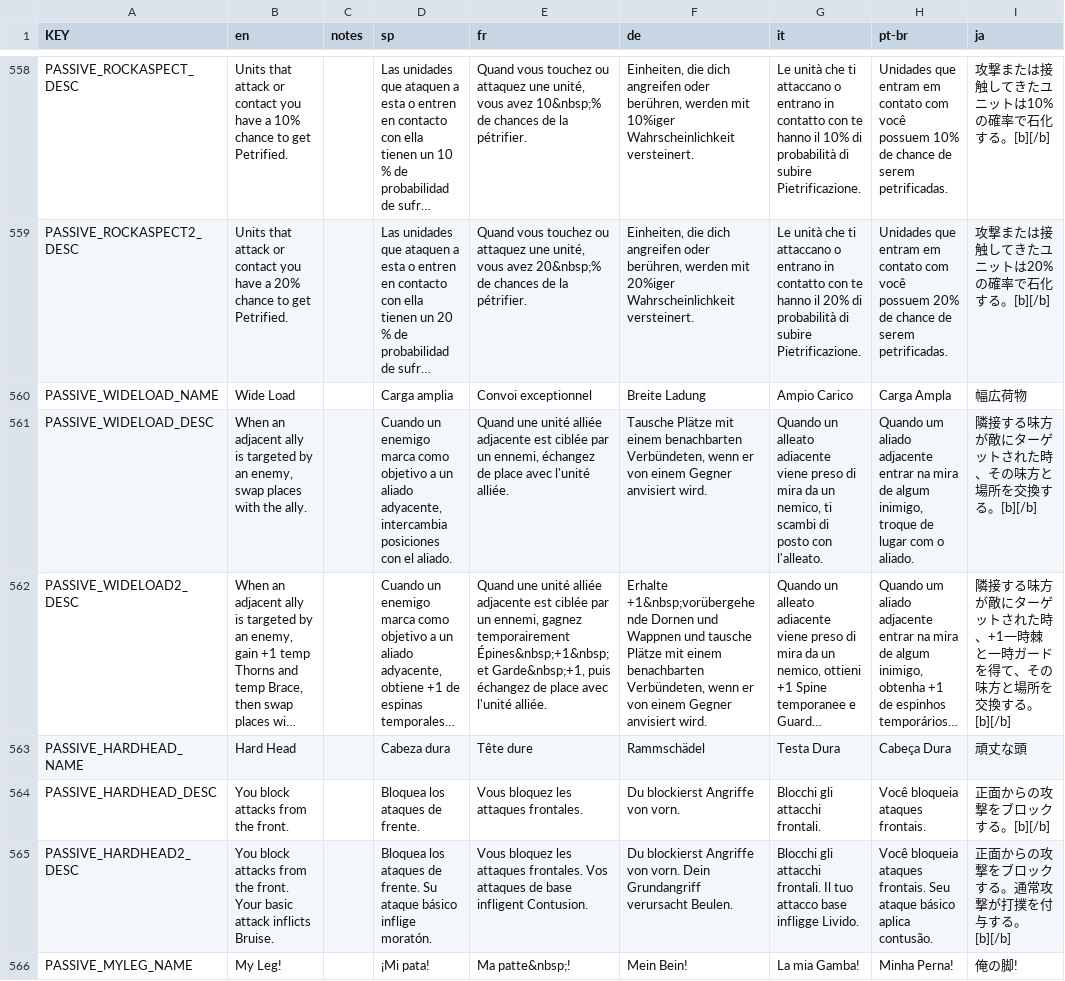
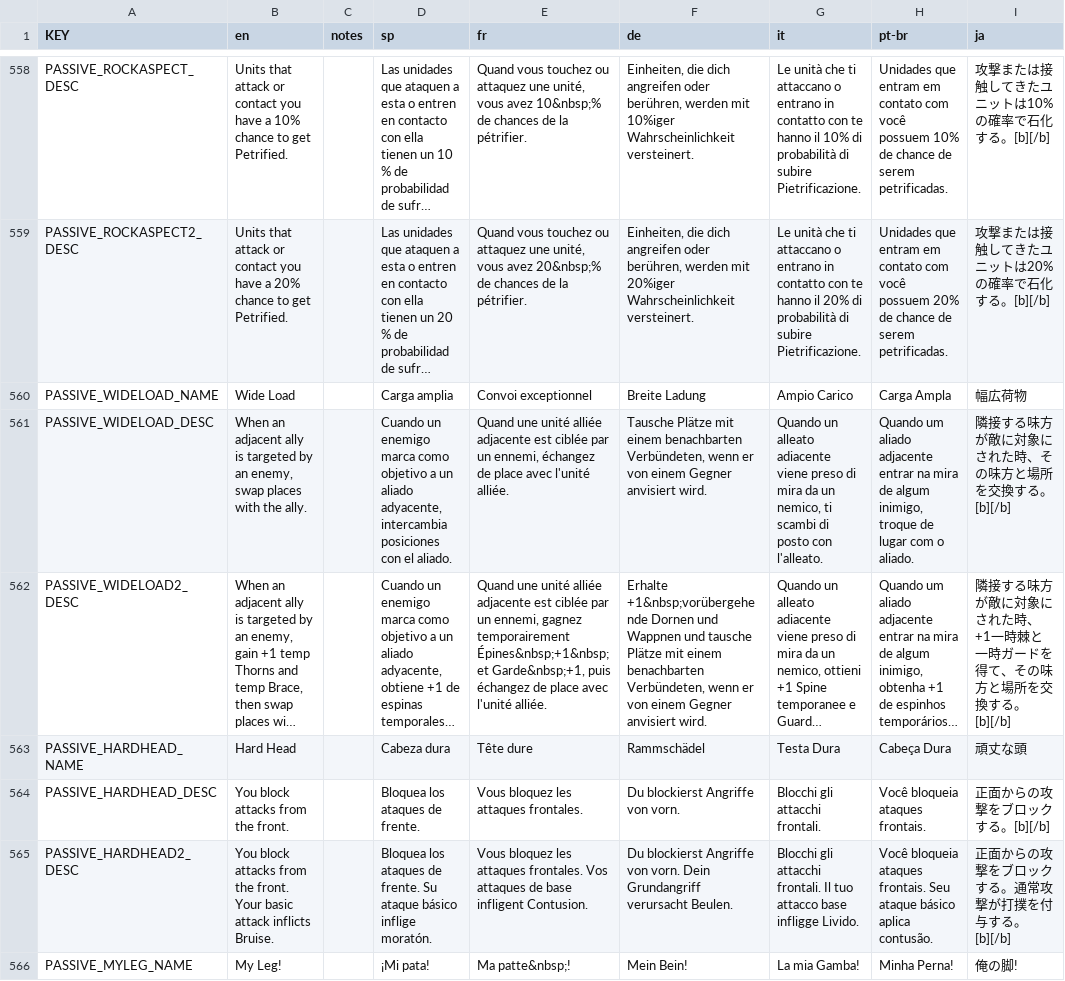
Before and after one commit to ibushimaru/MewgenicsJP, a CSV file: overlay/data/text/passives.csv, drawn as a sheet; only a part is shown, gaps mark what is left out; long unchanged cells end in …; the diff covers the shown part only; the diff names each change by its address in the sheet, - before the commit and + after, or states it on an @@ line.

```diff
--- a/overlay/data/text/passives.csv
+++ b/overlay/data/text/passives.csv
-I561 (ja): 隣接する味方が敵にターゲットされた時、その味方と場所を交換する。[b][/b]
+I561 (ja): 隣接する味方が敵に対象にされた時、その味方と場所を交換する。[b][/b]
-I562 (ja): …方が敵にターゲットされた時…
+I562 (ja): …方が敵に対象にされた時…
```
Also changed, not shown: 47 edited cells elsewhere in this file, overlay/data/text/additions2.csv, overlay/data/text/items.csv, 7 other files.
